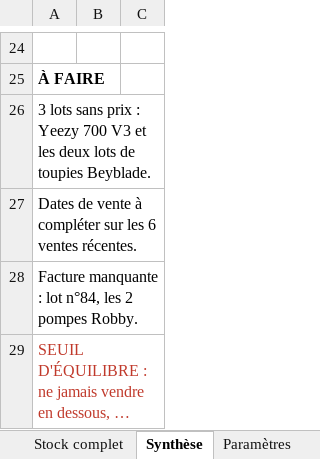
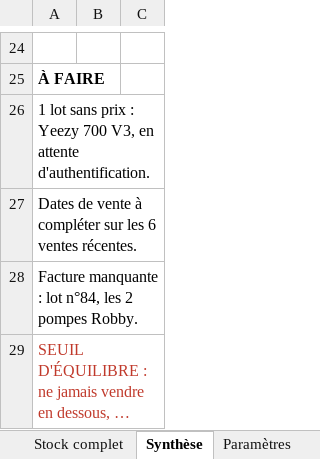
Before and after one commit to ninislegamer/ps4, an Excel workbook: exports/maison-nsaia-stock.xlsx, sheet Synthèse, drawn as a sheet; only a part is shown, gaps mark what is left out; long unchanged cells end in …; values as stored, in another font and other column widths than the file's, no borders; the diff names each change by its address in the sheet, - before the commit and + after, or states it on an @@ line.

```diff
--- a/exports/maison-nsaia-stock.xlsx (sheet Synthèse)
+++ b/exports/maison-nsaia-stock.xlsx (sheet Synthèse)
-A26: 3 lots sans prix : Yeezy 700 V3 et les deux lots de toupies Beyblade.
+A26: 1 lot sans prix : Yeezy 700 V3, en attente d'authentification.
```
Also changed, not shown: sheet Stock complet, 1 other file.
